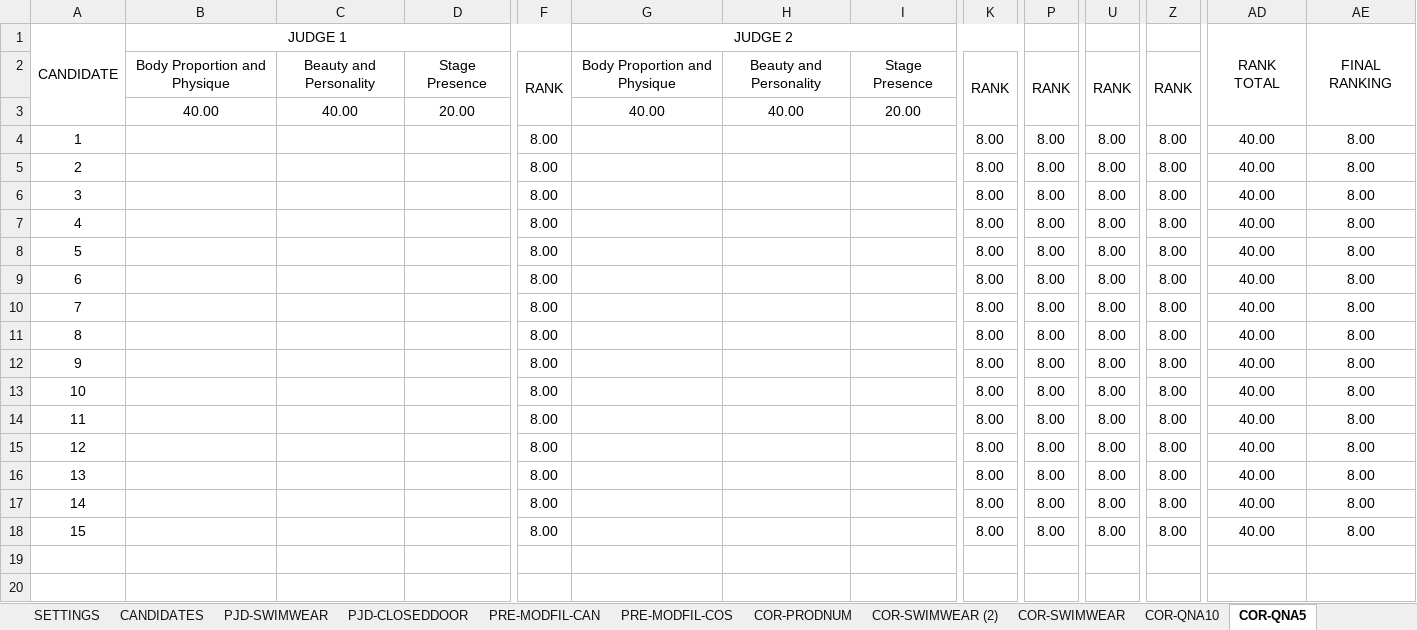
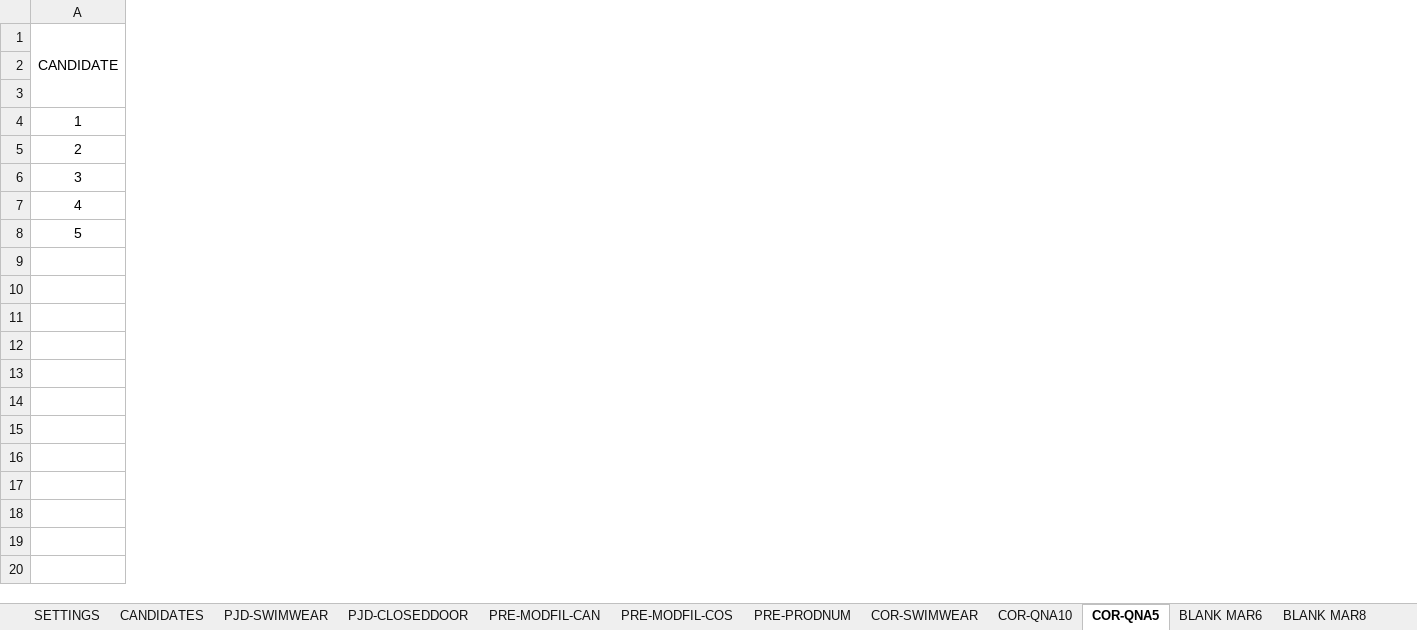
Before and after one commit to SolarPH/School-Based-Management-System-Manual, an Excel workbook: 2025-BBTANAUAN/Master.xlsx, sheet COR-QNA5, drawn as a sheet; only a part is shown, gaps mark what is left out; values as stored, in another font and other column widths than the file's, no borders; removed rows and columns are numbered as before the commit, all else as after; rows hold the shown columns only; the diff covers the shown part only; the diff names each change by its address in the sheet, - before the commit and + after, or states it on an @@ line.

```diff
--- a/2025-BBTANAUAN/Master.xlsx (sheet COR-QNA5)
+++ b/2025-BBTANAUAN/Master.xlsx (sheet COR-QNA5)
-sheet tab: COR-PRODNUM
-sheet tab: COR-SWIMWEAR (2)
+sheet tab: PRE-PRODNUM
@@ column B hidden, rows 1-3: JUDGE 1 | Body Proportion and Physique | 40.00 @@
@@ column C hidden, rows 2-3: Beauty and Personality | 40.00 @@
@@ column D hidden, rows 2-3: Stage Presence | 20.00 @@
-column F, rows 2-8: RANK |  | 8.00 | 8.00 | 8.00 | 8.00 | 8.00
@@ column G hidden, rows 1-3: JUDGE 2 | Body Proportion and Physique | 40.00 @@
@@ column H hidden, rows 2-3: Beauty and Personality | 40.00 @@
@@ column I hidden, rows 2-3: Stage Presence | 20.00 @@
-column K, rows 2-8: RANK |  | 8.00 | 8.00 | 8.00 | 8.00 | 8.00
-column P, rows 2-8: RANK |  | 8.00 | 8.00 | 8.00 | 8.00 | 8.00
-column U, rows 2-8: RANK |  | 8.00 | 8.00 | 8.00 | 8.00 | 8.00
-column Z, rows 2-8: RANK |  | 8.00 | 8.00 | 8.00 | 8.00 | 8.00
-column AD, rows 1-8: RANK TOTAL |  |  | 40.00 | 40.00 | 40.00 | 40.00 | 40.00
-column AE, rows 1-8: FINAL RANKING |  |  | 8.00 | 8.00 | 8.00 | 8.00 | 8.00
-row 9: 6 |  |  |  | 8.00 |  |  |  | 8.00 | 8.00 | 8.00 | 8.00 | 40.00 | 8.00
-row 10: 7 |  |  |  | 8.00 |  |  |  | 8.00 | 8.00 | 8.00 | 8.00 | 40.00 | 8.00
-row 11: 8 |  |  |  | 8.00 |  |  |  | 8.00 | 8.00 | 8.00 | 8.00 | 40.00 | 8.00
-row 12: 9 |  |  |  | 8.00 |  |  |  | 8.00 | 8.00 | 8.00 | 8.00 | 40.00 | 8.00
-row 13: 10 |  |  |  | 8.00 |  |  |  | 8.00 | 8.00 | 8.00 | 8.00 | 40.00 | 8.00
-row 14: 11 |  |  |  | 8.00 |  |  |  | 8.00 | 8.00 | 8.00 | 8.00 | 40.00 | 8.00
-row 15: 12 |  |  |  | 8.00 |  |  |  | 8.00 | 8.00 | 8.00 | 8.00 | 40.00 | 8.00
-row 16: 13 |  |  |  | 8.00 |  |  |  | 8.00 | 8.00 | 8.00 | 8.00 | 40.00 | 8.00
-row 17: 14 |  |  |  | 8.00 |  |  |  | 8.00 | 8.00 | 8.00 | 8.00 | 40.00 | 8.00
-row 18: 15 |  |  |  | 8.00 |  |  |  | 8.00 | 8.00 | 8.00 | 8.00 | 40.00 | 8.00
-row 20: (empty)
+row 10: (empty)
```
Also changed, not shown: 7 added columns and 9 removed columns elsewhere in this sheet, sheet COR-QNA10, sheet COR-SWIMWEAR, sheet CANDIDATES, sheet PJD-SWIMWEAR, sheet PJD-CLOSEDDOOR, sheet PRE-MODFIL-COS.
